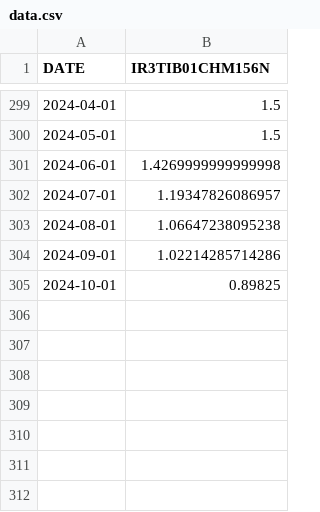
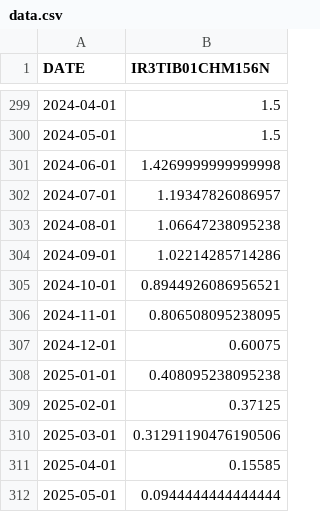
Before and after one commit to deerfieldgreen/FRED_data, a CSV file: data/rate_chf_3m_bank/data.csv, drawn as a sheet; only a part is shown, gaps mark what is left out.

```diff
--- a/data/rate_chf_3m_bank/data.csv
+++ b/data/rate_chf_3m_bank/data.csv
@@ -304,2 +304,9 @@ DATE,IR3TIB01CHM156N
 2024-09-01,1.02214285714286
-2024-10-01,0.89825
+2024-10-01,0.8944926086956521
+2024-11-01,0.806508095238095
+2024-12-01,0.60075
+2025-01-01,0.408095238095238
+2025-02-01,0.37125
+2025-03-01,0.31291190476190506
+2025-04-01,0.15585
+2025-05-01,0.0944444444444444
```
Also changed, not shown: data/dff/data.csv, data/rate_cnd_3m_bank/data.csv, 20 other files.
